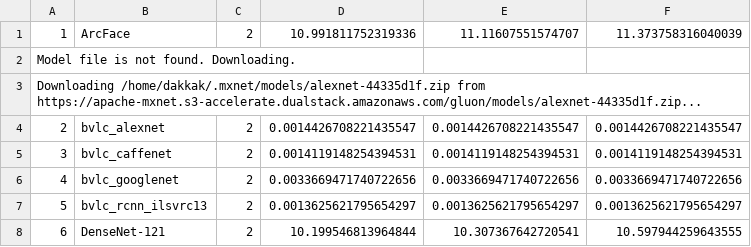
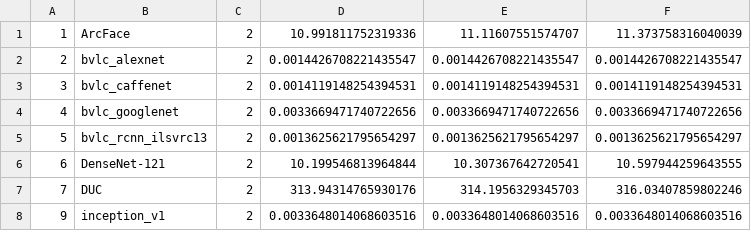
Before and after one commit to rai-project/onnx_examples, a CSV file: results/mxnet/Quadro_RTX_6000/batchsize_2.csv, drawn as a sheet; only a part is shown; the shorter side is filled out with more unchanged rows.

```diff
--- a/results/mxnet/Quadro_RTX_6000/batchsize_2.csv
+++ b/results/mxnet/Quadro_RTX_6000/batchsize_2.csv
@@ -1,4 +1,2 @@
 1,ArcFace,2,10.991811752319336,11.11607551574707,11.373758316040039
-Model file is not found. Downloading.
-Downloading /home/dakkak/.mxnet/models/alexnet-44335d1f.zip from https://apache-mxnet.s3-accelerate.dualstack.amazonaws.com/gluon/models/alexnet-44335d1f.zip...
 2,bvlc_alexnet,2,0.0014426708221435547,0.0014426708221435547,0.0014426708221435547
```
Also changed, not shown: results/mxnet/TITAN_V/batchsize_2.csv, results/mxnet/TITAN_Xp/batchsize_2.csv, 2 other files.
